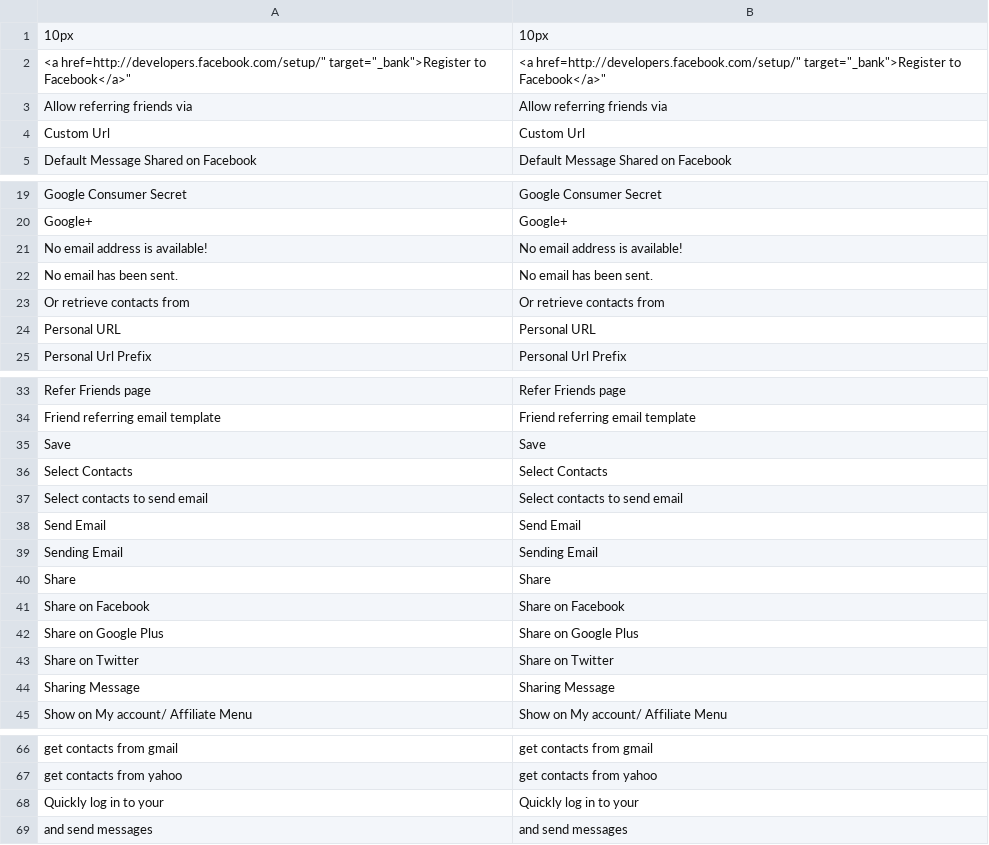
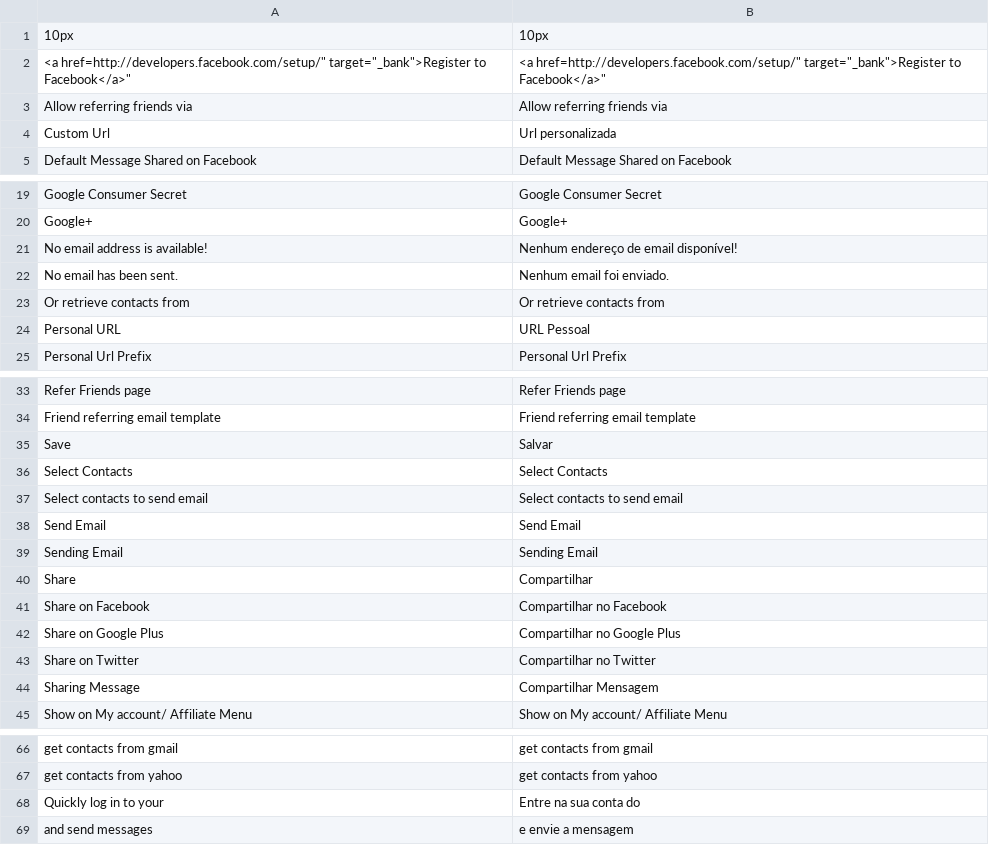
Before and after one commit to Planeta-Futebol/Planeta-Ecommerce, a CSV file: app/locale/pt_BR/Magestore_AffiliateplusReferFriend.csv, drawn as a sheet; only a part is shown, gaps mark what is left out.

```diff
--- a/app/locale/pt_BR/Magestore_AffiliateplusReferFriend.csv
+++ b/app/locale/pt_BR/Magestore_AffiliateplusReferFriend.csv
@@ -3,3 +3,3 @@
 "Allow referring friends via","Allow referring friends via"
-"Custom Url","Custom Url"
+"Custom Url","Url personalizada"
 "Default Message Shared on Facebook","Default Message Shared on Facebook"
@@ -20,6 +20,6 @@
 "Google+","Google+"
-"No email address is available!","No email address is available!"
-"No email has been sent.","No email has been sent."
+"No email address is available!","Nenhum endereço de email disponível!"
+"No email has been sent.","Nenhum email foi enviado."
 "Or retrieve contacts from","Or retrieve contacts from"
-"Personal URL","Personal URL"
+"Personal URL","URL Pessoal"
 "Personal Url Prefix","Personal Url Prefix"
@@ -34,3 +34,3 @@
 "Friend referring email template","Friend referring email template"
-"Save","Save"
+"Save","Salvar"
 "Select Contacts","Select Contacts"
@@ -39,7 +39,7 @@
 "Sending Email","Sending Email"
-"Share","Share"
-"Share on Facebook","Share on Facebook"
-"Share on Google Plus","Share on Google Plus"
-"Share on Twitter","Share on Twitter"
-"Sharing Message","Sharing Message"
+"Share","Compartilhar"
+"Share on Facebook","Compartilhar no Facebook"
+"Share on Google Plus","Compartilhar no Google Plus"
+"Share on Twitter","Compartilhar no Twitter"
+"Sharing Message","Compartilhar Mensagem"
 "Show on My account/ Affiliate Menu","Show on My account/ Affiliate Menu"
@@ -67,3 +67,3 @@
 "get contacts from yahoo","get contacts from yahoo"
-"Quickly log in to your ","Quickly log in to your "
-" and send messages"," and send messages"
+"Quickly log in to your ","Entre na sua conta do "
+" and send messages"," e envie a mensagem"
```
Also changed, not shown: app/locale/pt_BR/Magestore_Affiliateplus.csv.
